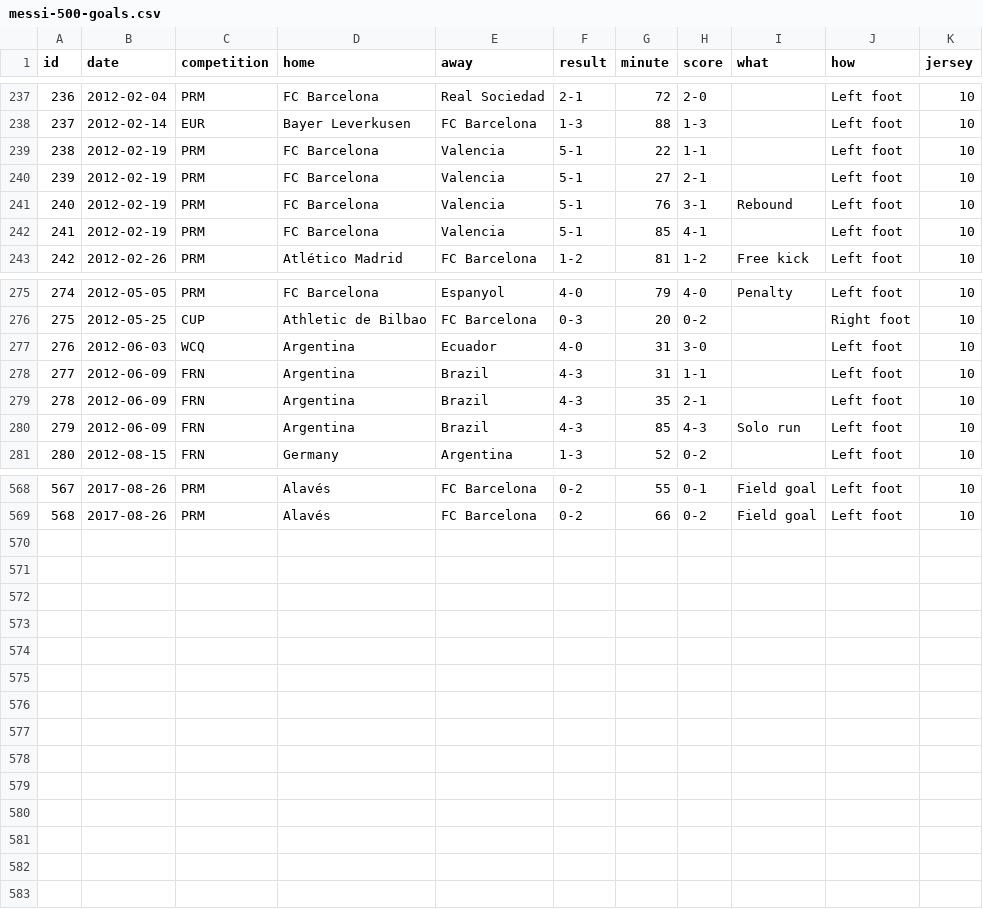
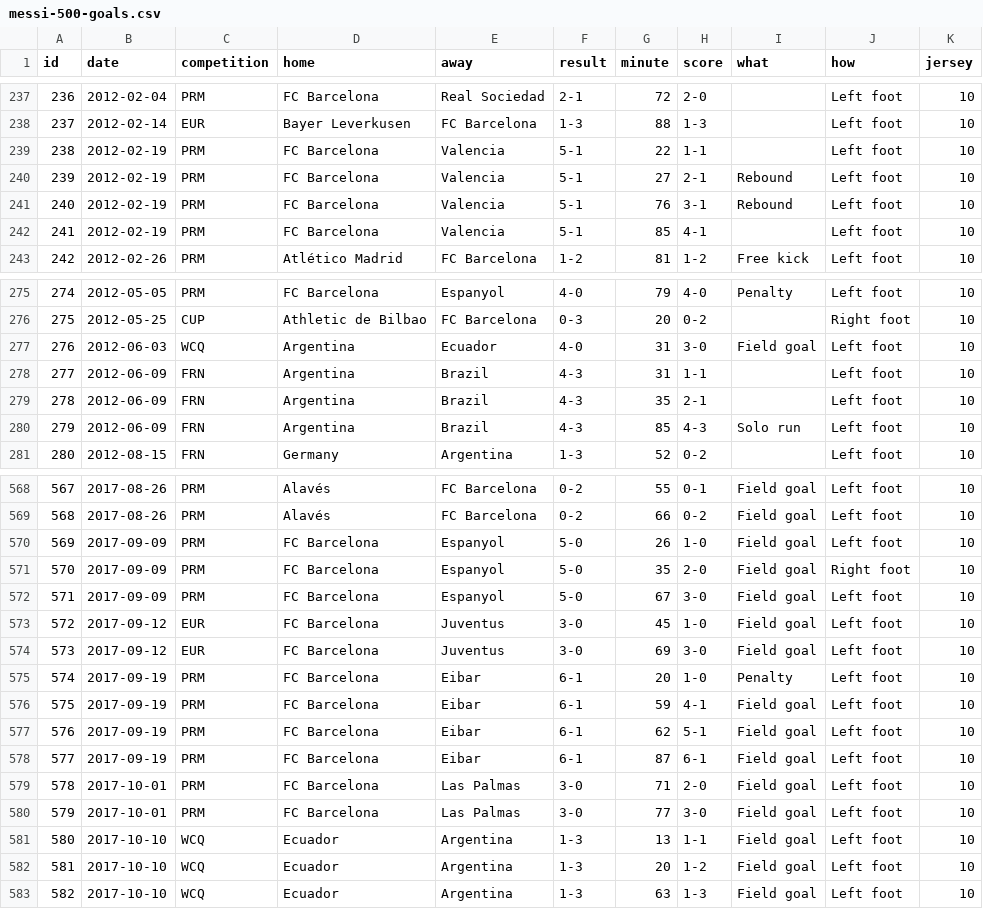
Before and after one commit to palamago/messi-500, a CSV file: app/data/messi-500-goals.csv, drawn as a sheet; only a part is shown, gaps mark what is left out.

Commit message:
I love you Messi

```diff
--- a/app/data/messi-500-goals.csv
+++ b/app/data/messi-500-goals.csv
@@ -239,3 +239,3 @@ id,date,competition,home,away,result,minute,score,what,how,jersey
 238,2012-02-19,PRM,FC Barcelona,Valencia,5-1,22,1-1,,Left foot,10
-239,2012-02-19,PRM,FC Barcelona,Valencia,5-1,27,2-1,,Left foot,10
+239,2012-02-19,PRM,FC Barcelona,Valencia,5-1,27,2-1,Rebound,Left foot,10
 240,2012-02-19,PRM,FC Barcelona,Valencia,5-1,76,3-1,Rebound,Left foot,10
@@ -276,3 +276,3 @@ id,date,competition,home,away,result,minute,score,what,how,jersey
 275,2012-05-25,CUP,Athletic de Bilbao,FC Barcelona,0-3,20,0-2,,Right foot,10
-276,2012-06-03,WCQ,Argentina,Ecuador,4-0,31,3-0,,Left foot,10
+276,2012-06-03,WCQ,Argentina,Ecuador,4-0,31,3-0,Field goal,Left foot,10
 277,2012-06-09,FRN,Argentina,Brazil,4-3,31,1-1,,Left foot,10
@@ -569 +569,15 @@ id,date,competition,home,away,result,minute,score,what,how,jersey
 568,2017-08-26,PRM,Alavés,FC Barcelona,0-2,66,0-2,Field goal,Left foot,10
+569,2017-09-09,PRM,FC Barcelona,Espanyol,5-0,26,1-0,Field goal,Left foot,10
+570,2017-09-09,PRM,FC Barcelona,Espanyol,5-0,35,2-0,Field goal,Right foot,10
+571,2017-09-09,PRM,FC Barcelona,Espanyol,5-0,67,3-0,Field goal,Left foot,10
+572,2017-09-12,EUR,FC Barcelona,Juventus,3-0,45,1-0,Field goal,Left foot,10
+573,2017-09-12,EUR,FC Barcelona,Juventus,3-0,69,3-0,Field goal,Left foot,10
+574,2017-09-19,PRM,FC Barcelona,Eibar,6-1,20,1-0,Penalty,Left foot,10
+575,2017-09-19,PRM,FC Barcelona,Eibar,6-1,59,4-1,Field goal,Left foot,10
+576,2017-09-19,PRM,FC Barcelona,Eibar,6-1,62,5-1,Field goal,Left foot,10
+577,2017-09-19,PRM,FC Barcelona,Eibar,6-1,87,6-1,Field goal,Left foot,10
+578,2017-10-01,PRM,FC Barcelona,Las Palmas,3-0,71,2-0,Field goal,Left foot,10
+579,2017-10-01,PRM,FC Barcelona,Las Palmas,3-0,77,3-0,Field goal,Left foot,10
+580,2017-10-10,WCQ,Ecuador,Argentina,1-3,13,1-1,Field goal,Left foot,10
+581,2017-10-10,WCQ,Ecuador,Argentina,1-3,20,1-2,Field goal,Left foot,10
+582,2017-10-10,WCQ,Ecuador,Argentina,1-3,63,1-3,Field goal,Left foot,10
```
Also changed, not shown: app/data/messi-500-matches.csv.
